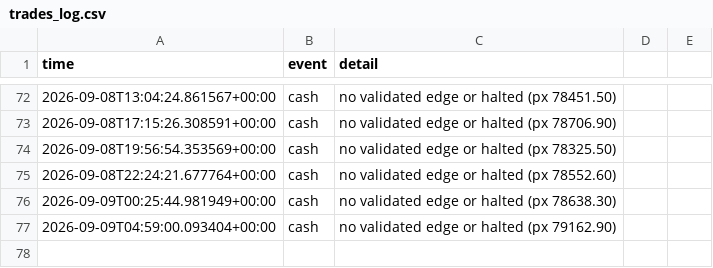
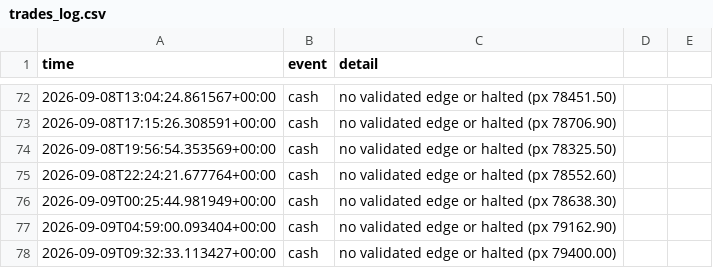
Before and after one commit to Alen9/Test-Trader, a CSV file: trades_log.csv, drawn as a sheet; only a part is shown, gaps mark what is left out; the diff names each change by its address in the sheet, - before the commit and + after, or states it on an @@ line.

Commit message:
update: state, trades, dashboard [skip ci]

```diff
--- a/trades_log.csv
+++ b/trades_log.csv
+row 78: 2026-09-09T09:32:33.113427+00:00 | cash | no validated edge or halted (px 79400.00)
```
Also changed, not shown: equity_history.csv, 3 other files.
